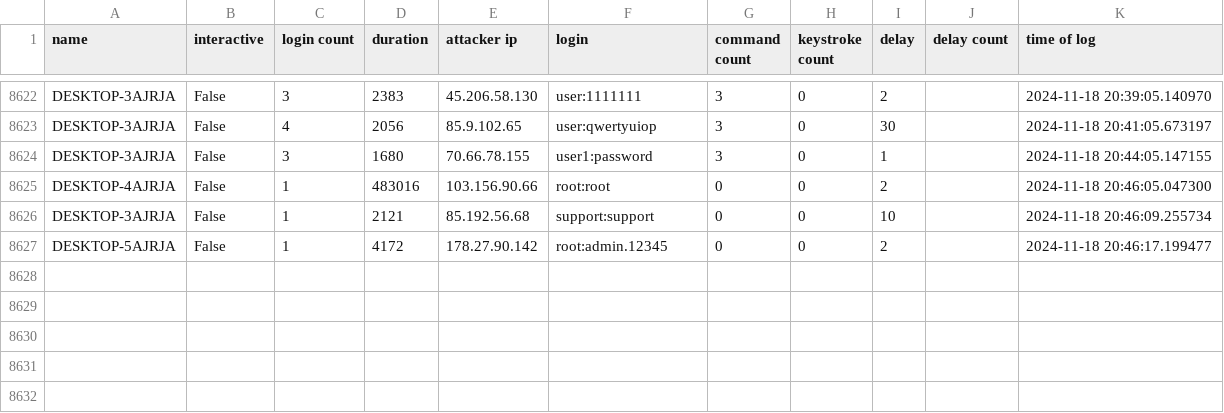
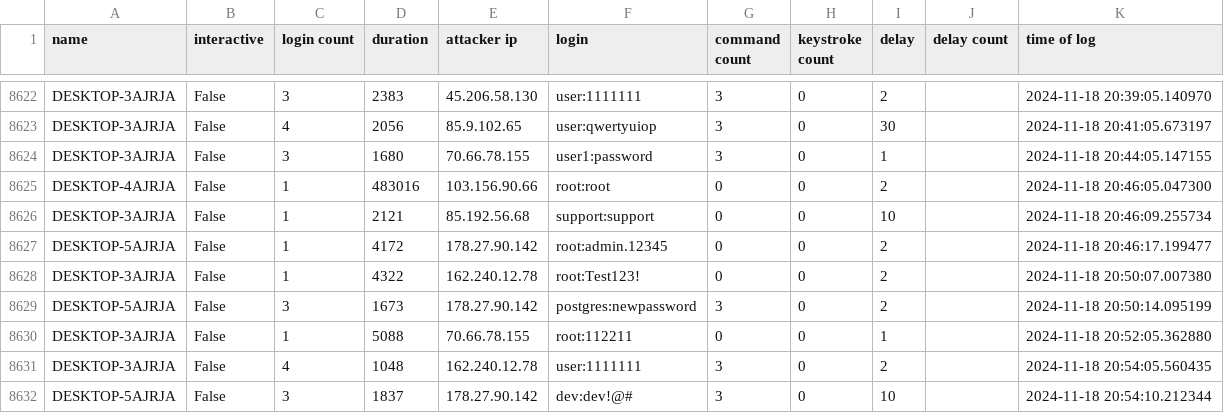
Before and after one commit to ryanfleming23/honeypot-group-1a, a CSV file: dat/delay2.csv, drawn as a sheet; only a part is shown, gaps mark what is left out; the diff names each change by its address in the sheet, - before the commit and + after, or states it on an @@ line.

Commit message:
auto commit Mon 18 Nov 2024 08:55:02 PM EST

```diff
--- a/dat/delay2.csv
+++ b/dat/delay2.csv
+row 8628: DESKTOP-3AJRJA | False | 1 | 4322 | 162.240.12.78 | root:Test123! | 0 | 0 | 2 |  | 2024-11-18 20:50:07.007380
+row 8629: DESKTOP-5AJRJA | False | 3 | 1673 | 178.27.90.142 | postgres:newpassword | 3 | 0 | 2 |  | 2024-11-18 20:50:14.095199
+row 8630: DESKTOP-3AJRJA | False | 1 | 5088 | 70.66.78.155 | root:112211 | 0 | 0 | 1 |  | 2024-11-18 20:52:05.362880
+row 8631: DESKTOP-3AJRJA | False | 4 | 1048 | 162.240.12.78 | user:1111111 | 3 | 0 | 2 |  | 2024-11-18 20:54:05.560435
+row 8632: DESKTOP-5AJRJA | False | 3 | 1837 | 178.27.90.142 | dev:dev!@# | 3 | 0 | 10 |  | 2024-11-18 20:54:10.212344
```
